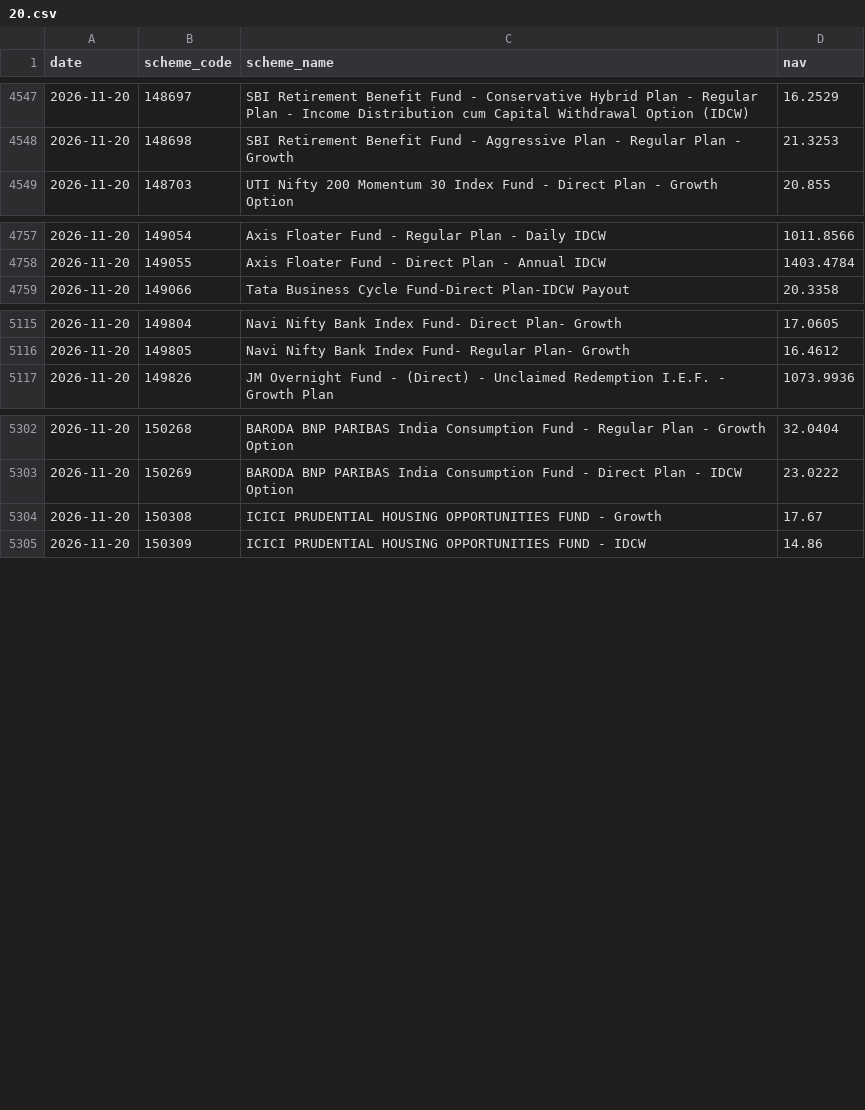
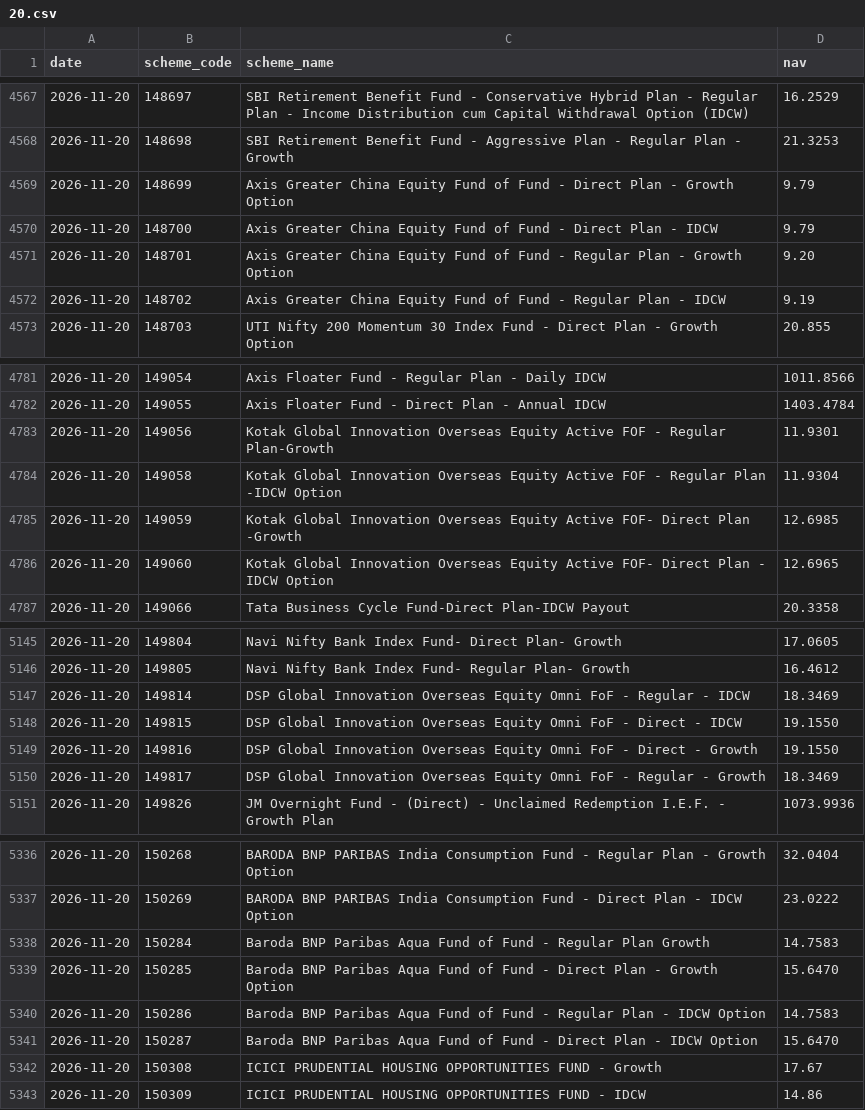
Before and after one commit to shahroz-a/mutual-fund-historical-data, a CSV file: data/Year/2026/11/20.csv, drawn as a sheet; only a part is shown, gaps mark what is left out; the diff covers the shown part only.

```diff
--- a/data/Year/2026/11/20.csv
+++ b/data/Year/2026/11/20.csv
@@ -4548,2 +4568,6 @@ date,scheme_code,scheme_name,nav
 2026-11-20,148698,SBI Retirement Benefit Fund - Aggressive Plan - Regular Plan - Growth,21.3253
+2026-11-20,148699,Axis Greater China Equity Fund of Fund - Direct Plan - Growth Option,9.79
+2026-11-20,148700,Axis Greater China Equity Fund of Fund - Direct Plan - IDCW,9.79
+2026-11-20,148701,Axis Greater China Equity Fund of Fund - Regular Plan - Growth Option,9.20
+2026-11-20,148702,Axis Greater China Equity Fund of Fund - Regular Plan - IDCW,9.19
 2026-11-20,148703,UTI Nifty 200 Momentum 30 Index Fund - Direct Plan - Growth Option,20.855
@@ -4758,2 +4782,6 @@ date,scheme_code,scheme_name,nav
 2026-11-20,149055,Axis Floater Fund - Direct Plan - Annual IDCW,1403.4784
+2026-11-20,149056,Kotak Global Innovation Overseas Equity Active FOF - Regular Plan-Growth,11.9301
+2026-11-20,149058,Kotak Global Innovation Overseas Equity Active FOF - Regular Plan -IDCW Option,11.9304
+2026-11-20,149059,Kotak Global Innovation Overseas Equity Active FOF- Direct Plan -Growth,12.6985
+2026-11-20,149060,Kotak Global Innovation Overseas Equity Active FOF- Direct Plan - IDCW Option,12.6965
 2026-11-20,149066,Tata Business Cycle Fund-Direct Plan-IDCW Payout,20.3358
@@ -5116,2 +5146,6 @@ date,scheme_code,scheme_name,nav
 2026-11-20,149805,Navi Nifty Bank Index Fund- Regular Plan- Growth,16.4612
+2026-11-20,149814,DSP Global Innovation Overseas Equity Omni FoF - Regular - IDCW,18.3469
+2026-11-20,149815,DSP Global Innovation Overseas Equity Omni FoF - Direct - IDCW,19.1550
+2026-11-20,149816,DSP Global Innovation Overseas Equity Omni FoF - Direct - Growth,19.1550
+2026-11-20,149817,DSP Global Innovation Overseas Equity Omni FoF - Regular - Growth,18.3469
 2026-11-20,149826,JM Overnight Fund - (Direct) - Unclaimed Redemption I.E.F. - Growth Plan,1073.9936
@@ -5303,2 +5337,6 @@ date,scheme_code,scheme_name,nav
 2026-11-20,150269,BARODA BNP PARIBAS India Consumption Fund - Direct Plan - IDCW Option,23.0222
+2026-11-20,150284,Baroda BNP Paribas Aqua Fund of Fund - Regular Plan Growth,14.7583
+2026-11-20,150285,Baroda BNP Paribas Aqua Fund of Fund - Direct Plan - Growth Option,15.6470
+2026-11-20,150286,Baroda BNP Paribas Aqua Fund of Fund - Regular Plan - IDCW Option,14.7583
+2026-11-20,150287,Baroda BNP Paribas Aqua Fund of Fund - Direct Plan - IDCW Option,15.6470
 2026-11-20,150308,ICICI PRUDENTIAL HOUSING OPPORTUNITIES FUND - Growth,17.67
```
Also changed, not shown: 22 added rows elsewhere in this file, 7 other files.
